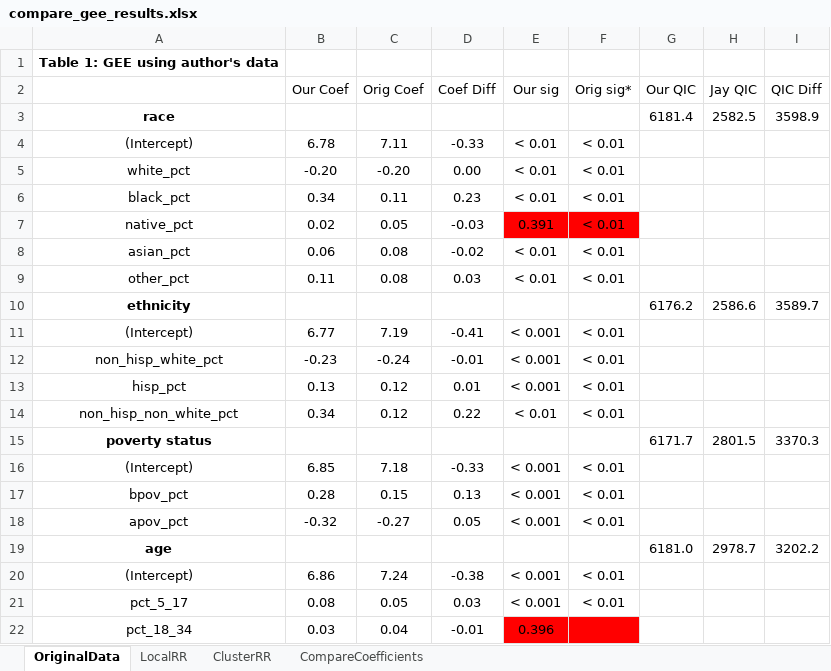
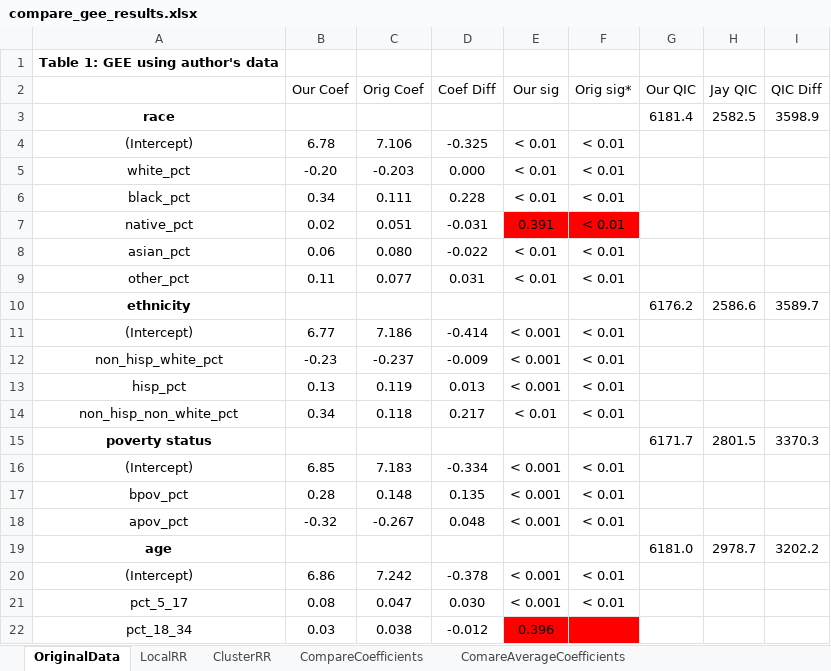
Before and after one commit to whprocter/RPr-Chakraborty-2021, an Excel workbook: results/tables/compare_gee_results.xlsx, sheet OriginalData, drawn as a sheet; only a part is shown; values as stored, in another font and other column widths than the file's, no borders; conditional formats not drawn; the diff covers the shown part only; the diff names each change by its address in the sheet, - before the commit and + after, or states it on an @@ line.

```diff
--- a/results/tables/compare_gee_results.xlsx (sheet OriginalData)
+++ b/results/tables/compare_gee_results.xlsx (sheet OriginalData)
+sheet tab: ComareAverageCoefficients
-C4 (Orig Coef): 7.11
+C4 (Orig Coef): 7.106
-D4 (Coef Diff): -0.33
+D4 (Coef Diff): -0.325
-C5 (Orig Coef): -0.20
+C5 (Orig Coef): -0.203
-D5 (Coef Diff): 0.00
+D5 (Coef Diff): 0.000
-C6 (Orig Coef): 0.11
+C6 (Orig Coef): 0.111
-D6 (Coef Diff): 0.23
+D6 (Coef Diff): 0.228
-C7 (Orig Coef): 0.05
+C7 (Orig Coef): 0.051
-D7 (Coef Diff): -0.03
+D7 (Coef Diff): -0.031
-C8 (Orig Coef): 0.08
+C8 (Orig Coef): 0.080
-D8 (Coef Diff): -0.02
+D8 (Coef Diff): -0.022
-C9 (Orig Coef): 0.08
+C9 (Orig Coef): 0.077
-D9 (Coef Diff): 0.03
+D9 (Coef Diff): 0.031
-C11 (Orig Coef): 7.19
+C11 (Orig Coef): 7.186
-D11 (Coef Diff): -0.41
+D11 (Coef Diff): -0.414
-C12 (Orig Coef): -0.24
+C12 (Orig Coef): -0.237
-D12 (Coef Diff): -0.01
+D12 (Coef Diff): -0.009
-C13 (Orig Coef): 0.12
+C13 (Orig Coef): 0.119
-D13 (Coef Diff): 0.01
+D13 (Coef Diff): 0.013
-C14 (Orig Coef): 0.12
+C14 (Orig Coef): 0.118
-D14 (Coef Diff): 0.22
+D14 (Coef Diff): 0.217
-C16 (Orig Coef): 7.18
+C16 (Orig Coef): 7.183
-D16 (Coef Diff): -0.33
+D16 (Coef Diff): -0.334
-C17 (Orig Coef): 0.15
+C17 (Orig Coef): 0.148
-D17 (Coef Diff): 0.13
+D17 (Coef Diff): 0.135
-C18 (Orig Coef): -0.27
+C18 (Orig Coef): -0.267
-D18 (Coef Diff): 0.05
+D18 (Coef Diff): 0.048
-C20 (Orig Coef): 7.24
+C20 (Orig Coef): 7.242
-D20 (Coef Diff): -0.38
+D20 (Coef Diff): -0.378
-C21 (Orig Coef): 0.05
+C21 (Orig Coef): 0.047
-D21 (Coef Diff): 0.03
+D21 (Coef Diff): 0.030
-C22 (Orig Coef): 0.04
+C22 (Orig Coef): 0.038
-D22 (Coef Diff): -0.01
+D22 (Coef Diff): -0.012
```
Also changed, not shown: 12 edited cells elsewhere in this sheet, sheet CompareCoefficients, sheet ClusterRR, sheet LocalRR, 1 other file.
